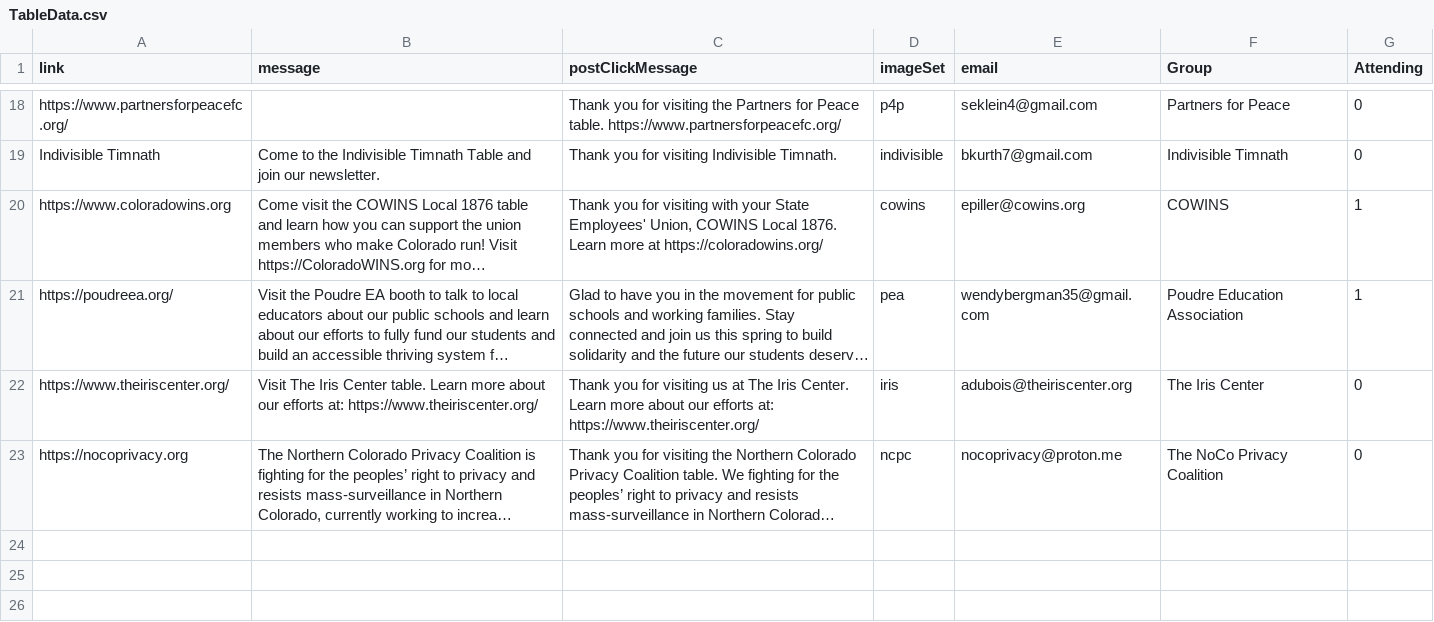
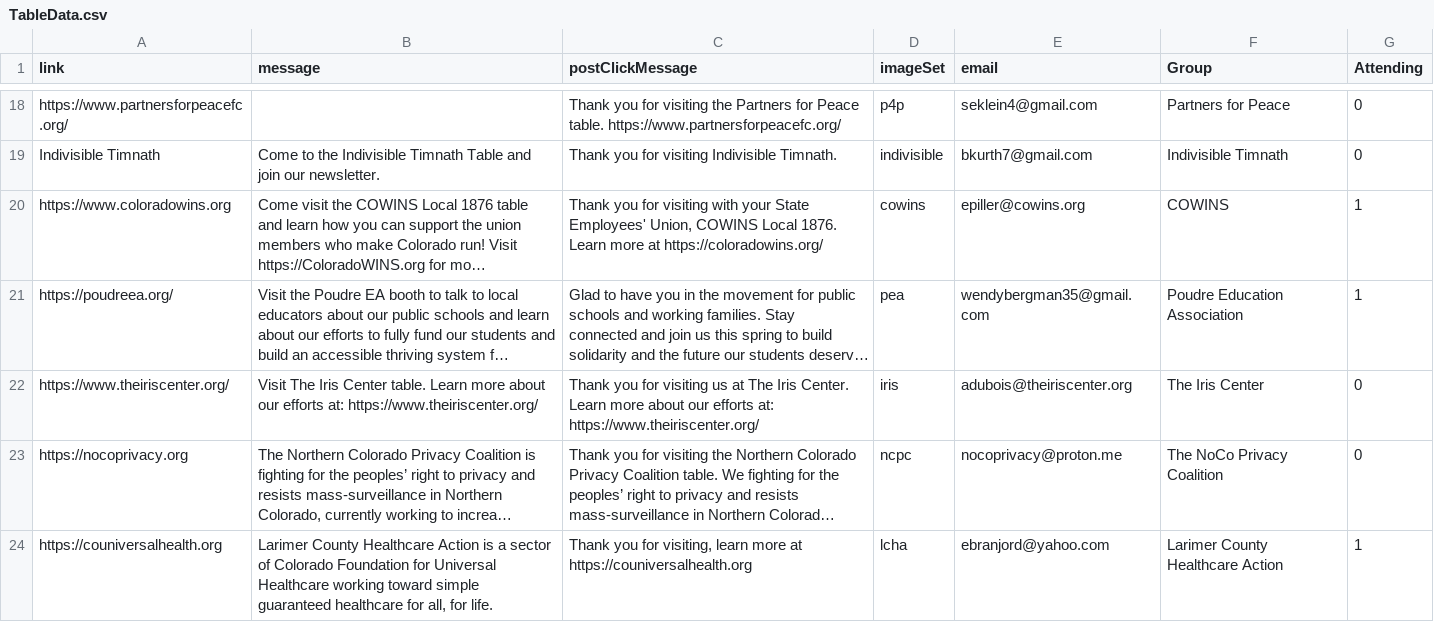
Before and after one commit to AAUPCSU/NoKingsAAUP, a CSV file: bingoData/TableData.csv, drawn as a sheet; only a part is shown, gaps mark what is left out; long unchanged cells end in …; the diff names each change by its address in the sheet, - before the commit and + after, or states it on an @@ line.

```diff
--- a/bingoData/TableData.csv
+++ b/bingoData/TableData.csv
+row 24: https://couniversalhealth.org | Larimer County Healthcare Action is a sector of Colorado Foundation for Universal Healthcare working toward simple guaranteed healthcare for all, for life. | Thank you for visiting, learn more at https://couniversalhealth.org | lcha | ebranjord@yahoo.com | Larimer County Healthcare Action | 1
```
Also changed, not shown: 1 other file.
